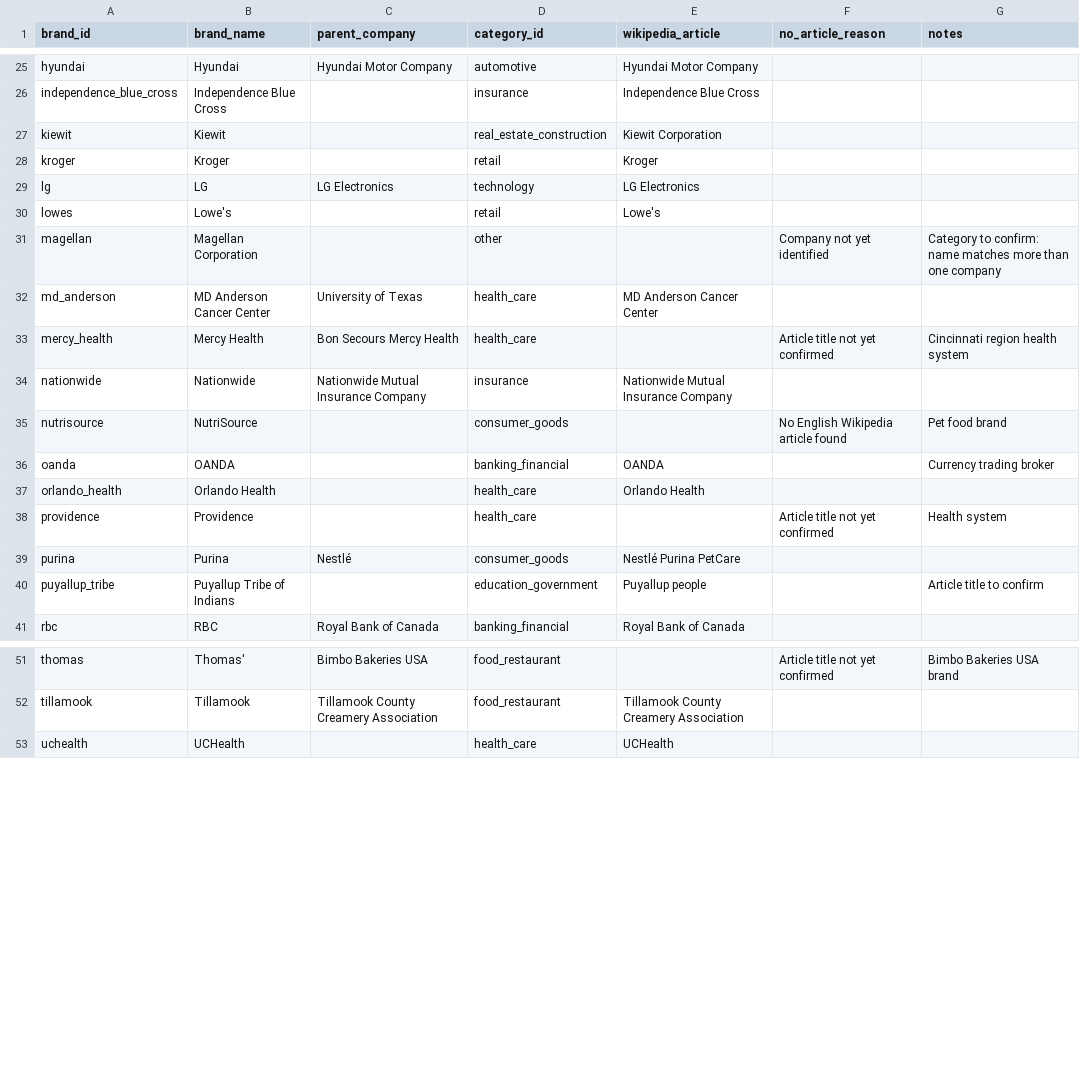
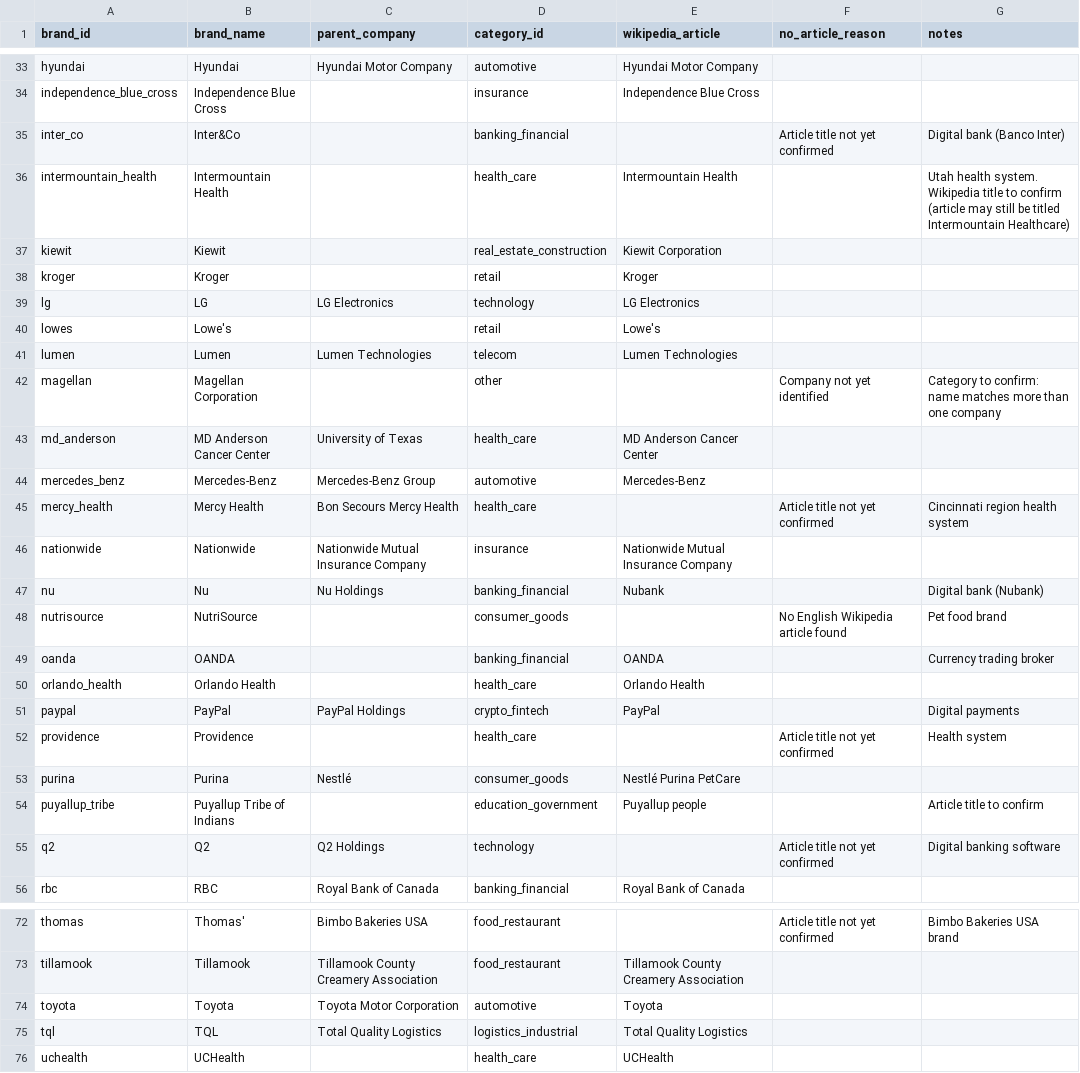
Before and after one commit to chrisantosiewicz/MLS-partnership-tracker, a CSV file: data/brands.csv, drawn as a sheet; only a part is shown, gaps mark what is left out; the diff covers the shown part only; the diff names each change by its address in the sheet, - before the commit and + after, or states it on an @@ line.

```diff
--- a/data/brands.csv
+++ b/data/brands.csv
+row 35: inter_co | Inter&Co |  | banking_financial |  | Article title not yet confirmed | Digital bank (Banco Inter)
+row 36: intermountain_health | Intermountain Health |  | health_care | Intermountain Health |  | Utah health system. Wikipedia title to confirm (article may still be titled Intermountain Healthcare)
+row 41: lumen | Lumen | Lumen Technologies | telecom | Lumen Technologies
+row 44: mercedes_benz | Mercedes-Benz | Mercedes-Benz Group | automotive | Mercedes-Benz
+row 47: nu | Nu | Nu Holdings | banking_financial | Nubank |  | Digital bank (Nubank)
+row 51: paypal | PayPal | PayPal Holdings | crypto_fintech | PayPal |  | Digital payments
+row 55: q2 | Q2 | Q2 Holdings | technology |  | Article title not yet confirmed | Digital banking software
+row 74: toyota | Toyota | Toyota Motor Corporation | automotive | Toyota
+row 75: tql | TQL | Total Quality Logistics | logistics_industrial | Total Quality Logistics
```
Also changed, not shown: 14 added rows elsewhere in this file, 10 other files.
